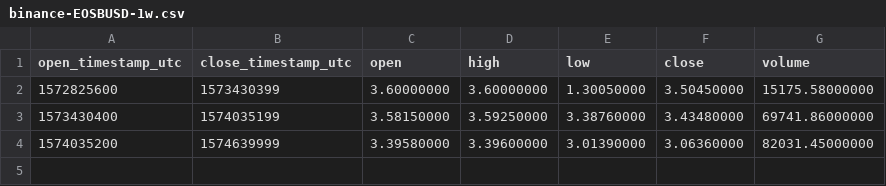
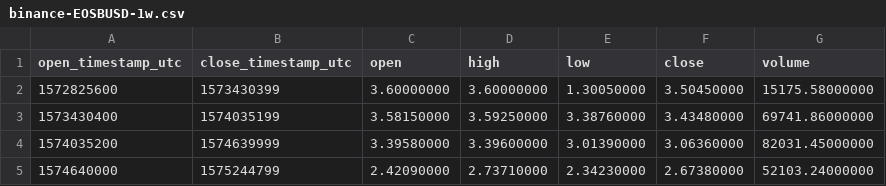
Before and after one commit to cryptobigbro/binance-EOSBUSD, a CSV file: binance-EOSBUSD-1w.csv, drawn as a sheet; the diff names each change by its address in the sheet, - before the commit and + after, or states it on an @@ line.

```diff
--- a/binance-EOSBUSD-1w.csv
+++ b/binance-EOSBUSD-1w.csv
+row 5: 1574640000 | 1575244799 | 2.42090000 | 2.73710000 | 2.34230000 | 2.67380000 | 52103.24000000
```
Also changed, not shown: binance-EOSBUSD-1d.csv, binance-EOSBUSD-1h.csv, 1 other file.
